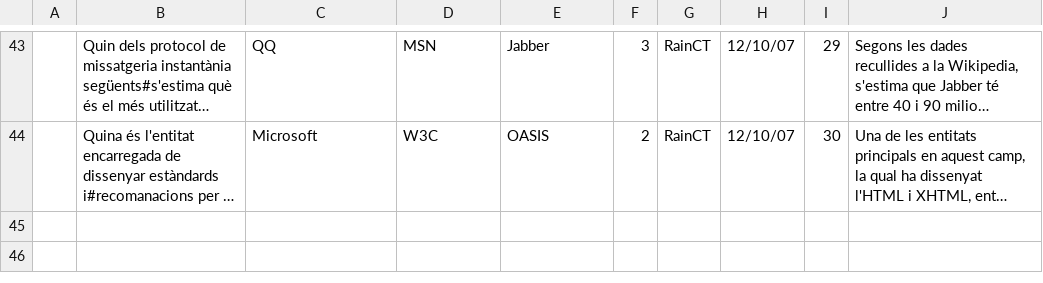
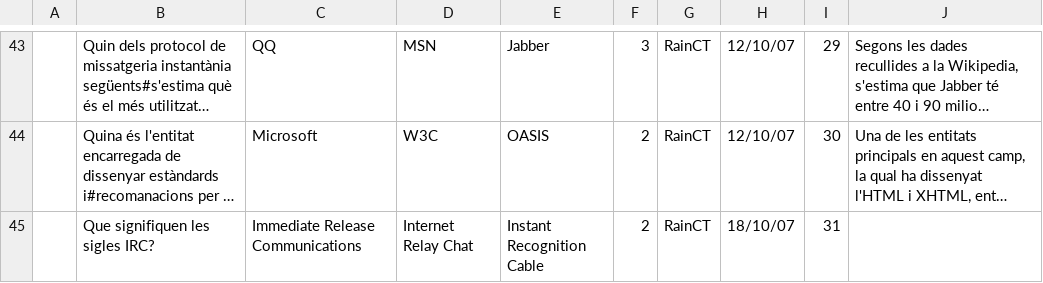
Before and after one commit to freevial/freevial, a CSV file: questions_db/preguntes_ca03.csv, drawn as a sheet; only a part is shown, gaps mark what is left out; long unchanged cells end in …; the diff names each change by its address in the sheet, - before the commit and + after, or states it on an @@ line.

```diff
--- a/questions_db/preguntes_ca03.csv
+++ b/questions_db/preguntes_ca03.csv
+row 45:  | Que signifiquen les sigles IRC? | Immediate Release Communications | Internet Relay Chat | Instant Recognition Cable | 2 | RainCT | 18/10/07 | 31
```
Also changed, not shown: questions_db/preguntes_ca01.csv, questions_db/preguntes_ca02.csv, 3 other files.
